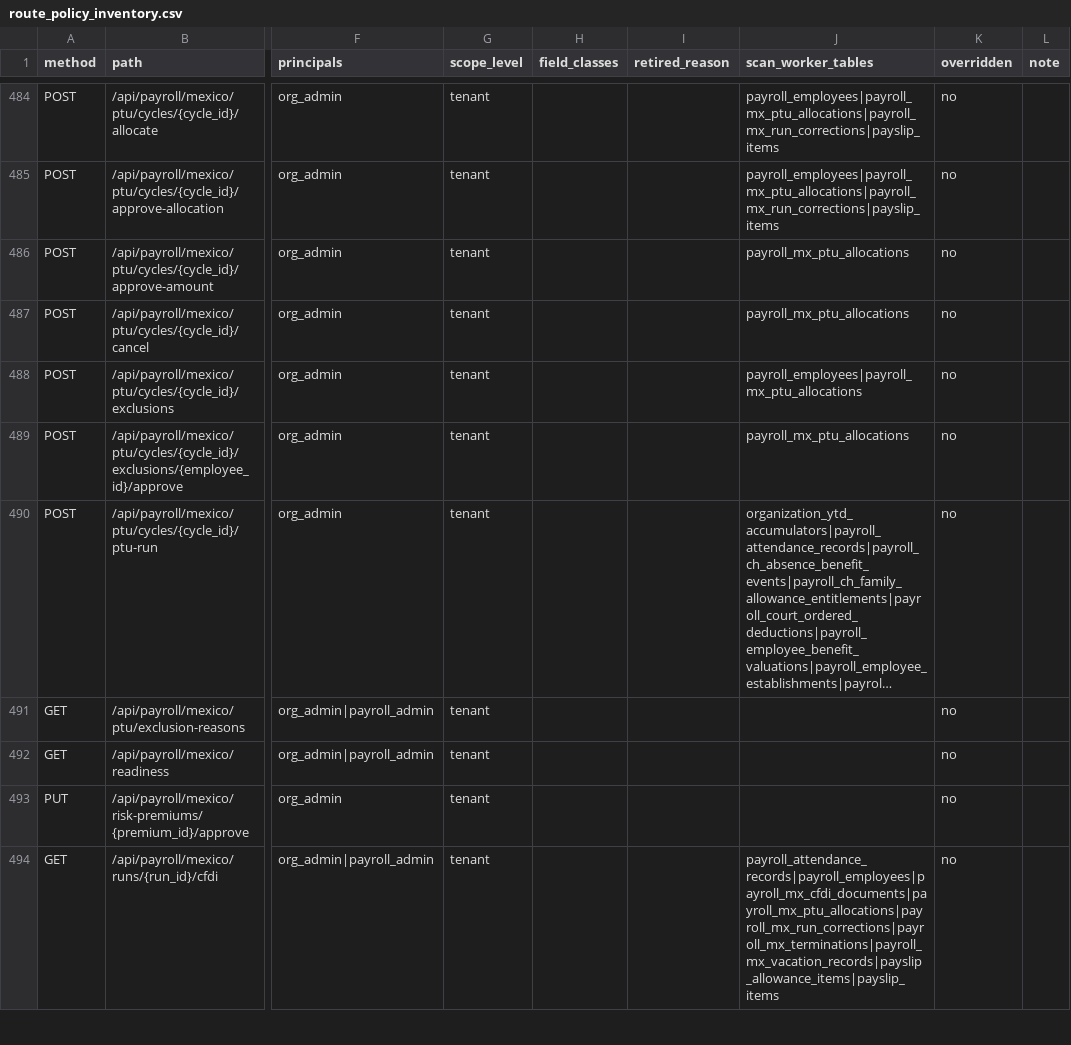
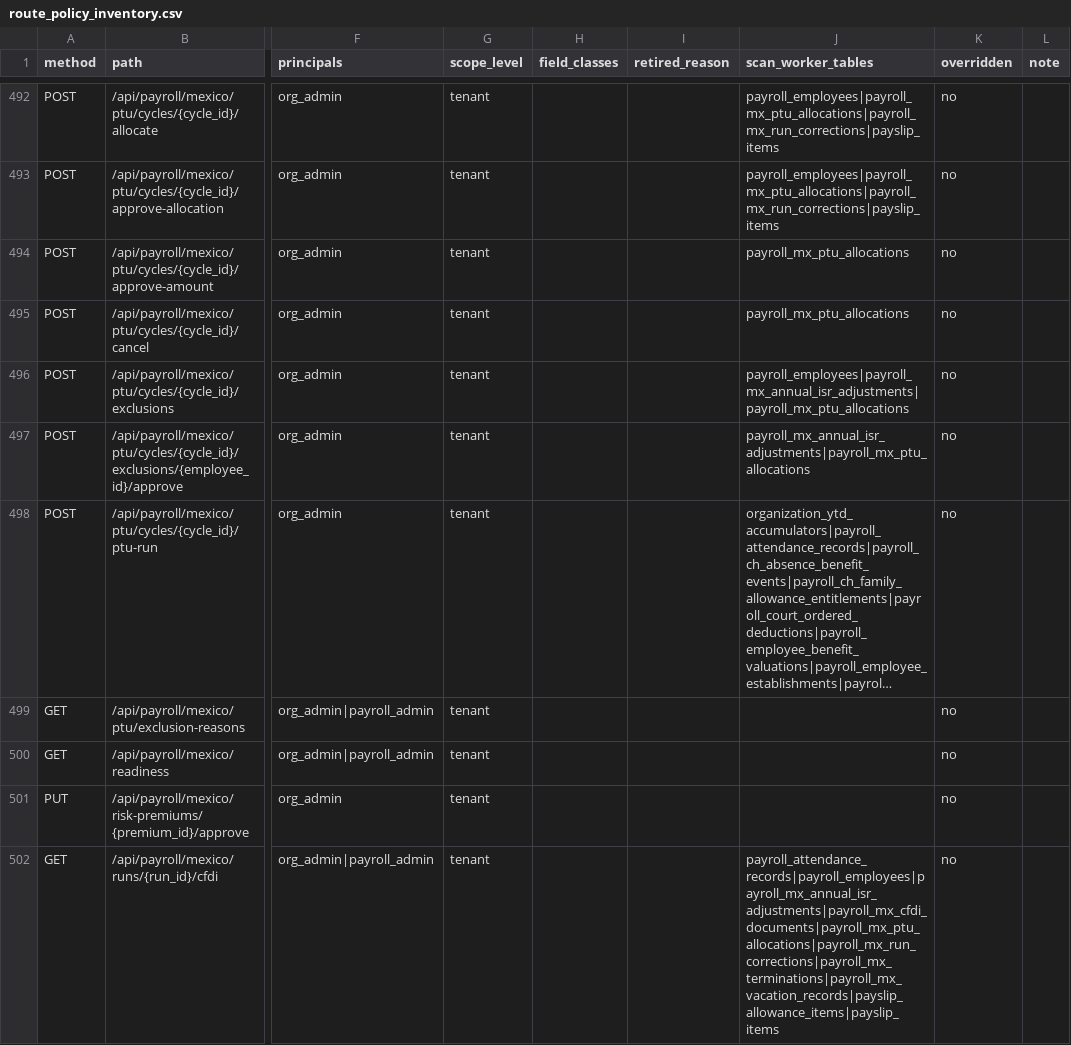
Before and after one commit to ZoikoGroup/zoiko-payroll-platform, a CSV file: docs/privacy/route_policy_inventory.csv, drawn as a sheet; only a part is shown, gaps mark what is left out; long unchanged cells end in …; addresses are those after the commit; the diff covers the shown part only; the diff names each change by its address in the sheet, - before the commit and + after, or states it on an @@ line.

```diff
--- a/docs/privacy/route_policy_inventory.csv
+++ b/docs/privacy/route_policy_inventory.csv
-J496 (scan_worker_tables): payroll_employees|payroll_mx_ptu_allocations
+J496 (scan_worker_tables): payroll_employees|payroll_mx_annual_isr_adjustments|payroll_mx_ptu_allocations
-J497 (scan_worker_tables): payroll_mx_ptu_allocations
+J497 (scan_worker_tables): payroll_mx_annual_isr_adjustments|payroll_mx_ptu_allocations
-J502 (scan_worker_tables): payroll_attendance_records|payroll_employees|payroll_mx_cfdi_documents|payroll_mx_ptu_allocations|payroll_mx_run_corrections|payroll_mx_terminations|payroll_mx_vacation_records|payslip_allowance_items|payslip_items
+J502 (scan_worker_tables): payroll_attendance_records|payroll_employees|payroll_mx_annual_isr_adjustments|payroll_mx_cfdi_documents|payroll_mx_ptu_allocations|payroll_mx_run_corrections|payroll_mx_terminations|payroll_mx_vacation_records|payslip_allowance_items|payslip_items
```
Also changed, not shown: 8 added rows and 4 edited cells elsewhere in this file, 41 other files.
